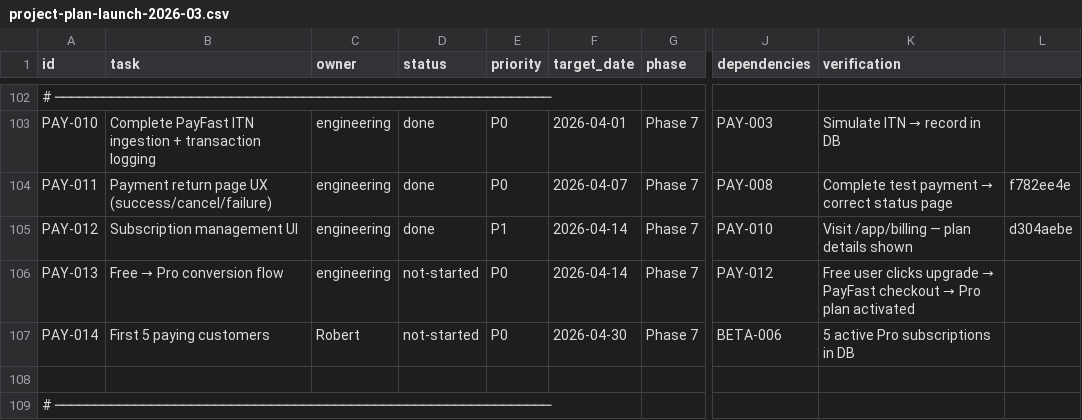
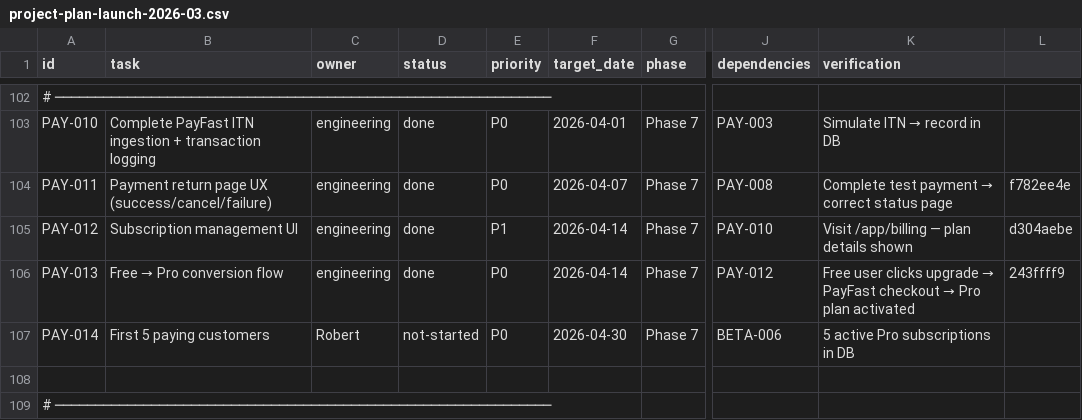
Before and after one commit to robert1948/autorisen, a CSV file: docs/project-plan-launch-2026-03.csv, drawn as a sheet; only a part is shown, gaps mark what is left out; the diff names each change by its address in the sheet, - before the commit and + after, or states it on an @@ line.

Commit message:
plan: mark PAY-013 done (243ffff9)

```diff
--- a/docs/project-plan-launch-2026-03.csv
+++ b/docs/project-plan-launch-2026-03.csv
-D106 (status): not-started
+D106 (status): done
-L106: (empty)
+L106: 243ffff9
```
